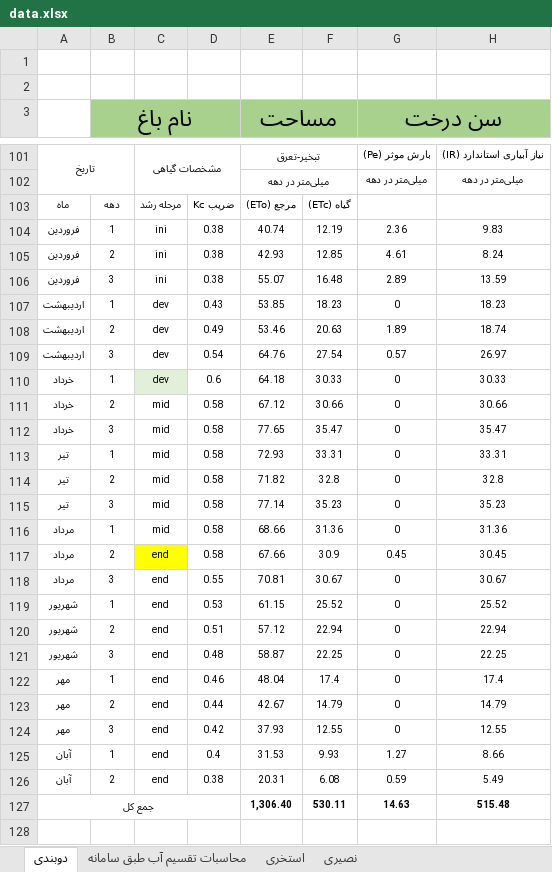
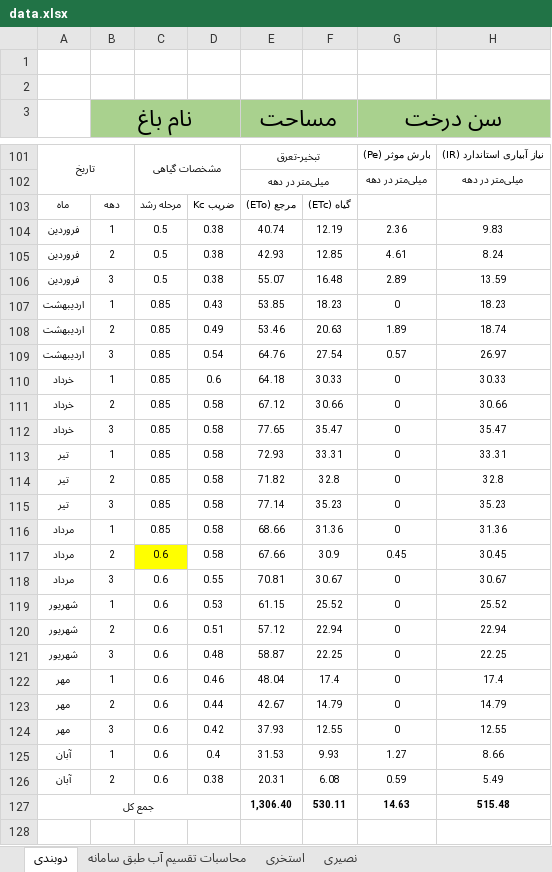
Before and after one commit to h-peysepar/internship, an Excel workbook: data.xlsx, sheet دوبندی, drawn as a sheet; only a part is shown, gaps mark what is left out; values as stored, in another font and other column widths than the file's, no borders; charts and pictures not drawn; the diff names each change by its address in the sheet, - before the commit and + after, or states it on an @@ line.

```diff
--- a/data.xlsx (sheet دوبندی)
+++ b/data.xlsx (sheet دوبندی)
-C104:C106: ini
+C104:C106: 0.5
-C107:C110: dev
+C107:C110: 0.85
-C110 fill: #E2F0D9
+C110 fill: none
-C111:C116: mid
+C111:C116: 0.85
-C117:C126: end
+C117:C126: 0.6
```
Also changed, not shown: charts or pictures, 5 other files.
